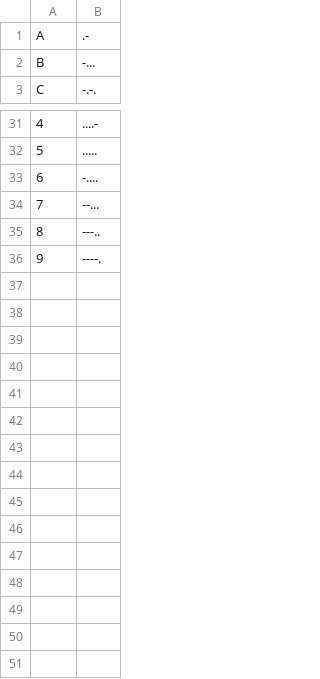
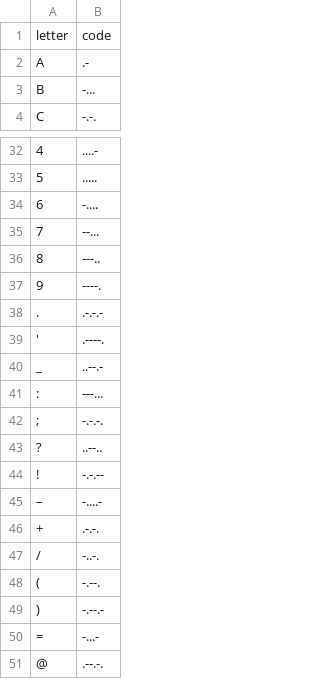
Before and after one commit to toster3d/Morse-Code-Converter, a CSV file: statics/data/morse.csv, drawn as a sheet; only a part is shown, gaps mark what is left out; the diff names each change by its address in the sheet, - before the commit and + after, or states it on an @@ line.

Commit message:
Add functionality for programe: morse function and while loop. Make changes in csv file by adding symbols dictionary.

```diff
--- a/statics/data/morse.csv
+++ b/statics/data/morse.csv
+row 1: letter | code
+row 38: . | .-.-.-
+row 39: ' | .----.
+row 40: _ | ..--.-
+row 41: : | ---...
+row 42: ; | -.-.-.
+row 43: ? | ..--..
+row 44: ! | -.-.--
+row 45: – | -....-
+row 46: + | .-.-.
+row 47: / | -..-.
+row 48: ( | -.--.
+row 49: ) | -.--.-
+row 50: = | -...-
+row 51: @ | .--.-.
```
Also changed, not shown: 1 other file.
